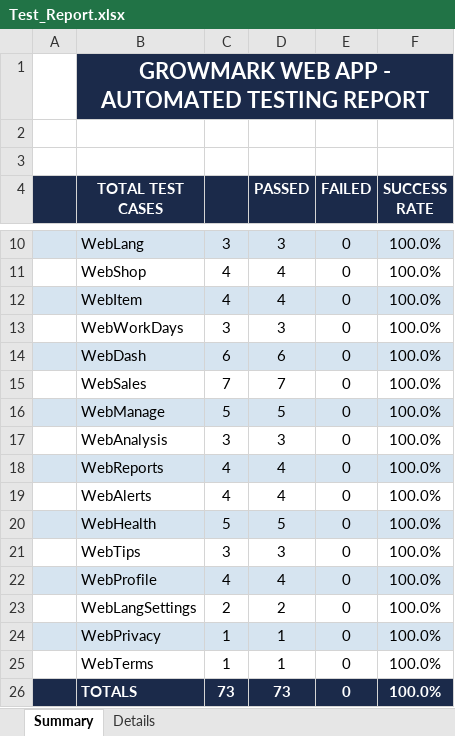
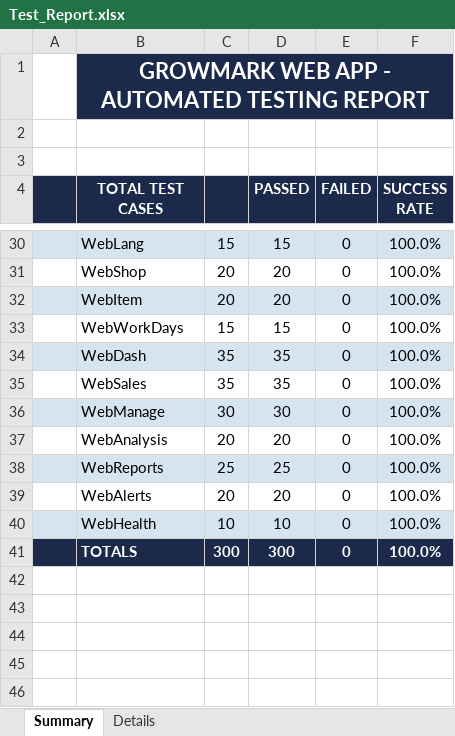
Before and after one commit to Selvamk4306/GrowMark, an Excel workbook: testing/selenium-tests/Test_Report.xlsx, sheet Summary, drawn as a sheet; only a part is shown, gaps mark what is left out; values as stored, in another font and other column widths than the file's, no borders; removed rows and columns are numbered as before the commit, all else as after; the diff covers the shown part only; the diff names each change by its address in the sheet, - before the commit and + after, or states it on an @@ line.

```diff
--- a/testing/selenium-tests/Test_Report.xlsx (sheet Summary)
+++ b/testing/selenium-tests/Test_Report.xlsx (sheet Summary)
-C30: 3
+C30: 15
-D30 (PASSED): 3
+D30 (PASSED): 15
-C31:C32: 4
+C31:C32: 20
-D31:D32 (PASSED): 4
+D31:D32 (PASSED): 20
-C33: 3
+C33: 15
-D33 (PASSED): 3
+D33 (PASSED): 15
-C34: 6
+C34: 35
-D34 (PASSED): 6
+D34 (PASSED): 35
-C35: 7
+C35: 35
-D35 (PASSED): 7
+D35 (PASSED): 35
-C36: 5
+C36: 30
-D36 (PASSED): 5
+D36 (PASSED): 30
-C37: 3
+C37: 20
-D37 (PASSED): 3
+D37 (PASSED): 20
-C38: 4
+C38: 25
-D38 (PASSED): 4
+D38 (PASSED): 25
-C39: 4
+C39: 20
-D39 (PASSED): 4
+D39 (PASSED): 20
-C40: 5
+C40: 10
-D40 (PASSED): 5
+D40 (PASSED): 10
-row 21:  | WebTips | 3 | 3 | 0 | 100.0%
-row 22:  | WebProfile | 4 | 4 | 0 | 100.0%
-row 23:  | WebLangSettings | 2 | 2 | 0 | 100.0%
-row 24:  | WebPrivacy | 1 | 1 | 0 | 100.0%
-row 25:  | WebTerms | 1 | 1 | 0 | 100.0%
-C41: 73
+C41: 300
-D41 (PASSED): 73
+D41 (PASSED): 300
```
Also changed, not shown: 21 added rows, 1 removed row and 3 edited cells elsewhere in this sheet, sheet Details, 1 other file.
